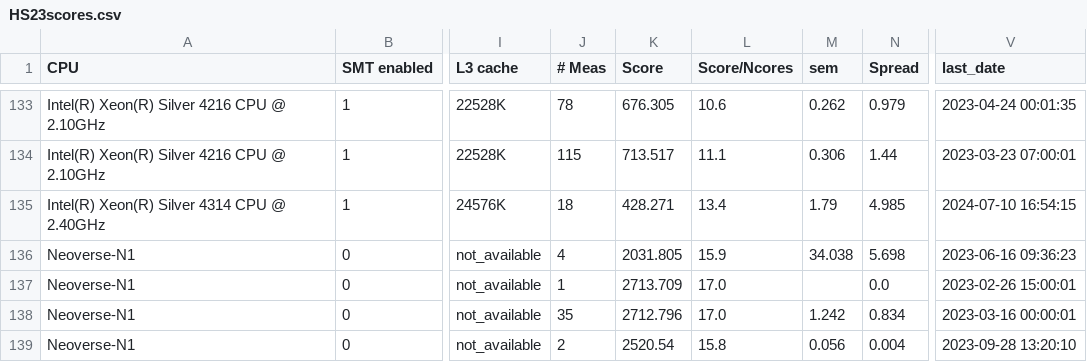
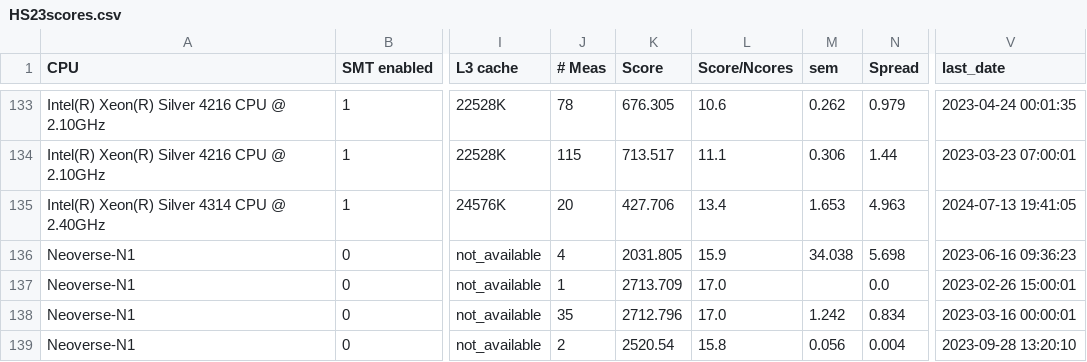
Before and after one commit to HEPiX-Forum/hepix-forum.github.io, a CSV file: _data/HS23scores.csv, drawn as a sheet; only a part is shown, gaps mark what is left out; the diff names each change by its address in the sheet, - before the commit and + after, or states it on an @@ line.

Commit message:
CI job updates HS23 table (https://gitlab.cern.ch/hep-benchmarks/private-tools/-/jobs/43372357)

```diff
--- a/_data/HS23scores.csv
+++ b/_data/HS23scores.csv
-J135 (# Meas): 18
+J135 (# Meas): 20
-K135 (Score): 428.271
+K135 (Score): 427.706
-M135 (sem): 1.79
+M135 (sem): 1.653
-N135 (Spread): 4.985
+N135 (Spread): 4.963
-V135 (last_date): 2024-07-10 16:54:15
+V135 (last_date): 2024-07-13 19:41:05
```
